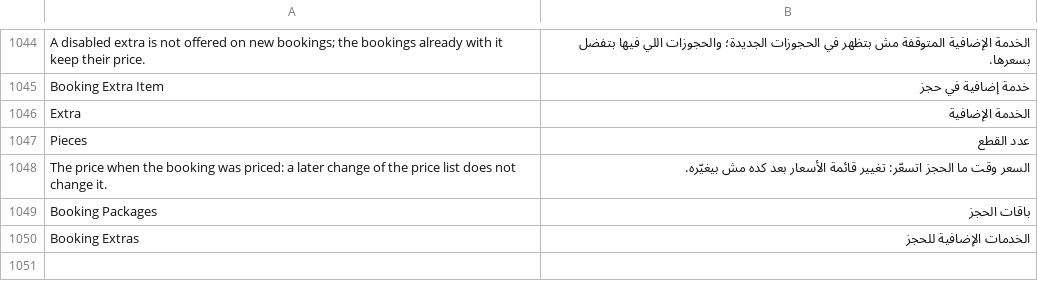
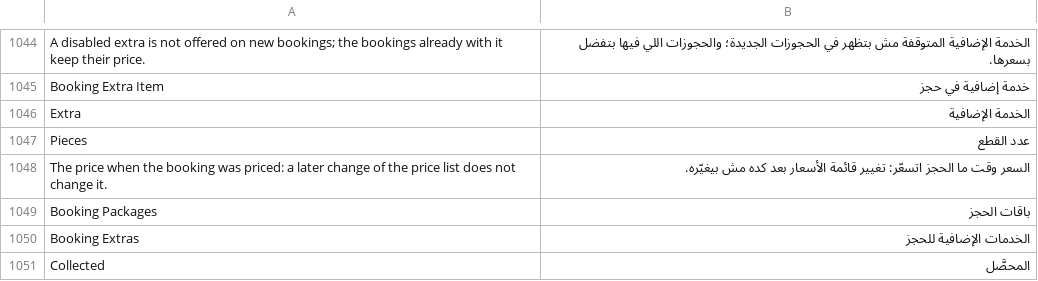
Before and after one commit to tokaM107/integrated-business-platform, a CSV file: apps/imed_erp/imed_erp/translations/ar.csv, drawn as a sheet; only a part is shown, gaps mark what is left out; the diff names each change by its address in the sheet, - before the commit and + after, or states it on an @@ line.

```diff
--- a/apps/imed_erp/imed_erp/translations/ar.csv
+++ b/apps/imed_erp/imed_erp/translations/ar.csv
+row 1051: Collected | المحصَّل
```
